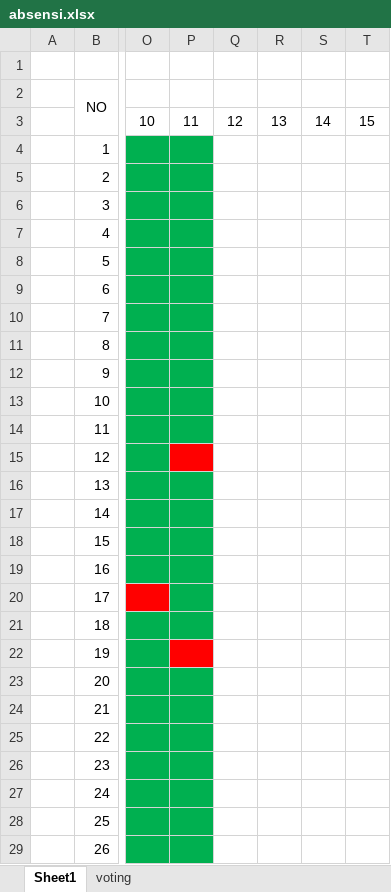
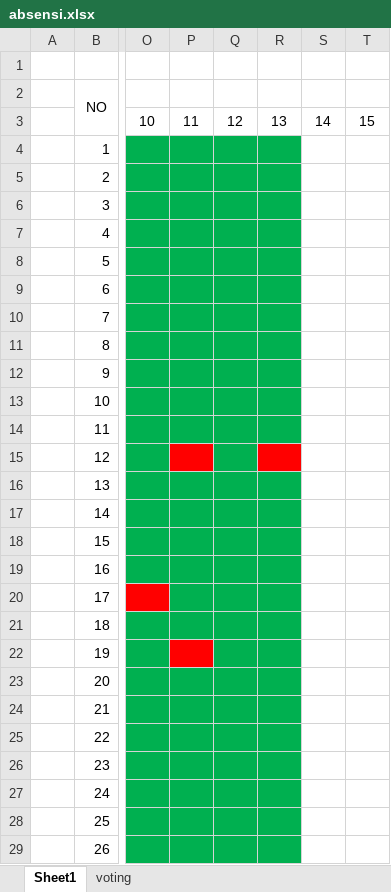
Before and after one commit to farhanalmoza/semester4, an Excel workbook: PEMWEB/Komting/absensi.xlsx, sheet Sheet1, drawn as a sheet; only a part is shown, gaps mark what is left out; values as stored, in another font and other column widths than the file's, no borders; the diff covers the shown part only; the diff names each change by its address in the sheet, - before the commit and + after, or states it on an @@ line.

```diff
--- a/PEMWEB/Komting/absensi.xlsx (sheet Sheet1)
+++ b/PEMWEB/Komting/absensi.xlsx (sheet Sheet1)
-Q4:R14 fill: none
+Q4:R14 fill: #00B050
-Q15 fill: none
+Q15 fill: #00B050
-R15 fill: none
+R15 fill: #FF0000
-Q16:R29 fill: none
+Q16:R29 fill: #00B050
```
Also changed, not shown: cell formats elsewhere in this sheet, 49 other files.
